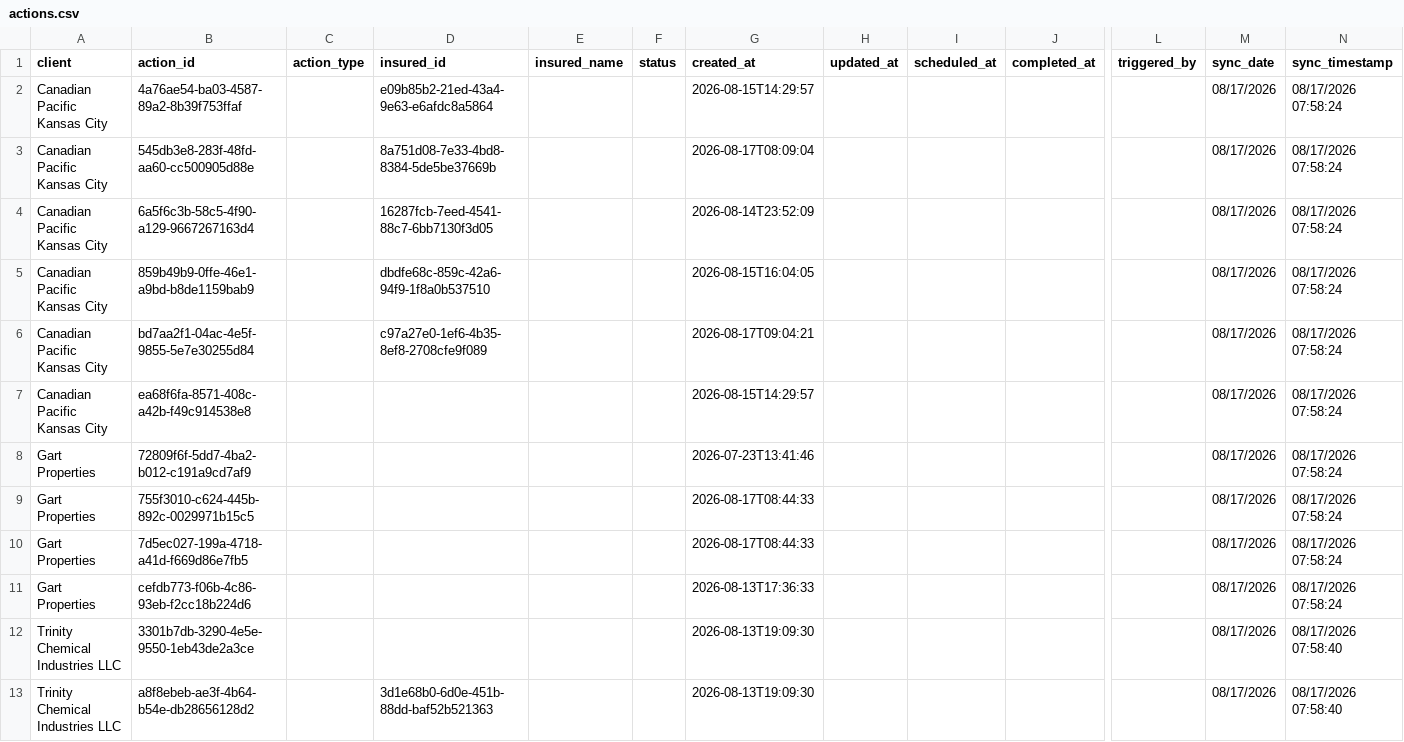
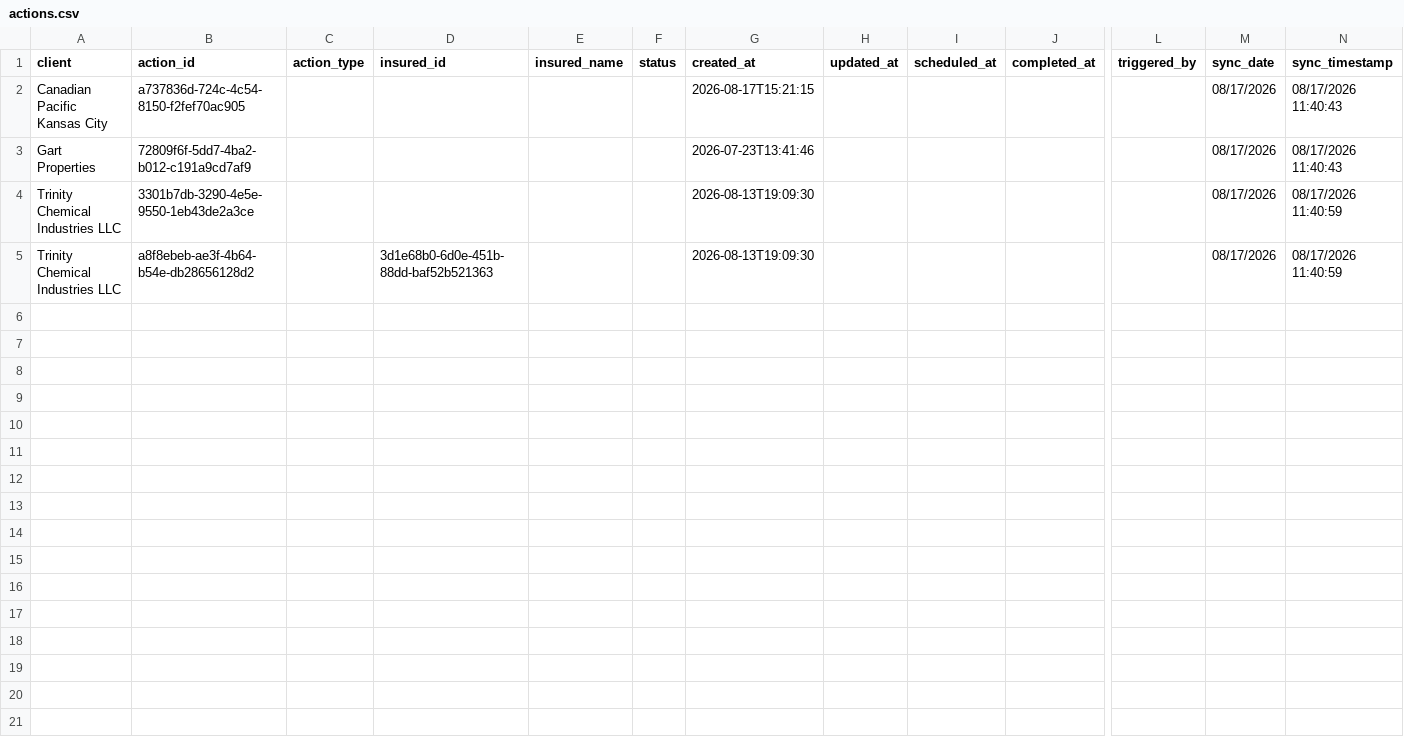
Before and after one commit to PhilipIrving/hubcertsecure, a CSV file: data/evident/actions.csv, drawn as a sheet; only a part is shown, gaps mark what is left out; removed rows and columns are numbered as before the commit, all else as after; rows hold the shown columns only; the diff names each change by its address in the sheet, - before the commit and + after, or states it on an @@ line.

```diff
--- a/data/evident/actions.csv
+++ b/data/evident/actions.csv
-row 2: Canadian Pacific Kansas City | 4a76ae54-ba03-4587-89a2-8b39f753ffaf |  | e09b85b2-21ed-43a4-9e63-e6afdc8a5864 |  |  | 2026-08-15T14:29:57 |  |  |  |  | 08/17/2026 | 08/17/2026 07:58:24
-row 3: Canadian Pacific Kansas City | 545db3e8-283f-48fd-aa60-cc500905d88e |  | 8a751d08-7e33-4bd8-8384-5de5be37669b |  |  | 2026-08-17T08:09:04 |  |  |  |  | 08/17/2026 | 08/17/2026 07:58:24
-row 4: Canadian Pacific Kansas City | 6a5f6c3b-58c5-4f90-a129-9667267163d4 |  | 16287fcb-7eed-4541-88c7-6bb7130f3d05 |  |  | 2026-08-14T23:52:09 |  |  |  |  | 08/17/2026 | 08/17/2026 07:58:24
-row 5: Canadian Pacific Kansas City | 859b49b9-0ffe-46e1-a9bd-b8de1159bab9 |  | dbdfe68c-859c-42a6-94f9-1f8a0b537510 |  |  | 2026-08-15T16:04:05 |  |  |  |  | 08/17/2026 | 08/17/2026 07:58:24
-row 6: Canadian Pacific Kansas City | bd7aa2f1-04ac-4e5f-9855-5e7e30255d84 |  | c97a27e0-1ef6-4b35-8ef8-2708cfe9f089 |  |  | 2026-08-17T09:04:21 |  |  |  |  | 08/17/2026 | 08/17/2026 07:58:24
-B2 (action_id): ea68f6fa-8571-408c-a42b-f49c914538e8
+B2 (action_id): a737836d-724c-4c54-8150-f2fef70ac905
-G2 (created_at): 2026-08-15T14:29:57
+G2 (created_at): 2026-08-17T15:21:15
-N2:N3 (sync_timestamp): 08/17/2026 07:58:24
+N2:N3 (sync_timestamp): 08/17/2026 11:40:43
-row 9: Gart Properties | 755f3010-c624-445b-892c-0029971b15c5 |  |  |  |  | 2026-08-17T08:44:33 |  |  |  |  | 08/17/2026 | 08/17/2026 07:58:24
-row 10: Gart Properties | 7d5ec027-199a-4718-a41d-f669d86e7fb5 |  |  |  |  | 2026-08-17T08:44:33 |  |  |  |  | 08/17/2026 | 08/17/2026 07:58:24
-row 11: Gart Properties | cefdb773-f06b-4c86-93eb-f2cc18b224d6 |  |  |  |  | 2026-08-13T17:36:33 |  |  |  |  | 08/17/2026 | 08/17/2026 07:58:24
-N4:N5 (sync_timestamp): 08/17/2026 07:58:40
+N4:N5 (sync_timestamp): 08/17/2026 11:40:59
```
Also changed, not shown: data/evident/summaries.csv, data/evident/sync_metadata.csv, 25 other files.
